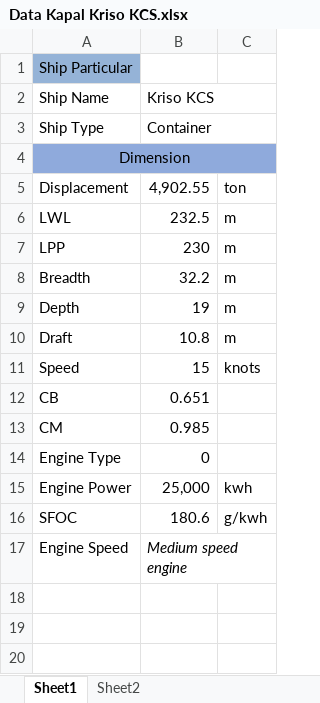
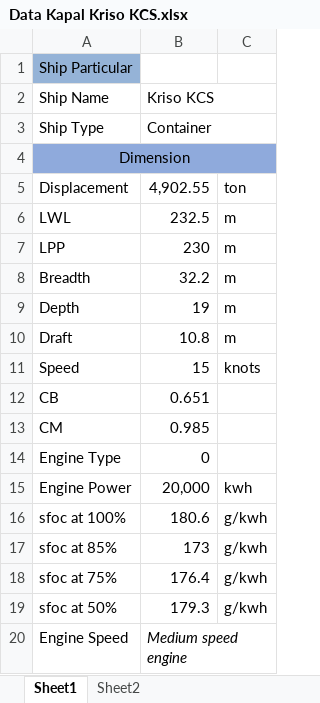
Before and after one commit to public-dev-fam/FIle-Revisi-Perhitungan-Konsumsi-Bahan-Bakar-dengan-Variabel-Kondisi-Gelombang, an Excel workbook: Data Kapal Kriso KCS.xlsx, sheet Sheet1, drawn as a sheet; values as stored, in another font and other column widths than the file's, no borders; the diff names each change by its address in the sheet, - before the commit and + after, or states it on an @@ line.

Commit message:
#Progress of changing the calculate function and data_processing_from_coordinate

```diff
--- a/Data Kapal Kriso KCS.xlsx (sheet Sheet1)
+++ b/Data Kapal Kriso KCS.xlsx (sheet Sheet1)
-B15 (Kriso KCS): 25,000
+B15 (Kriso KCS): 20,000
-A16 (Ship Name): SFOC
+A16 (Ship Name): sfoc at 100%
+row 17: sfoc at 85% | 173 | g/kwh
+row 18: sfoc at 75% | 176.4 | g/kwh
+row 19: sfoc at 50% | 179.3 | g/kwh
```
Also changed, not shown: 3 other files.
